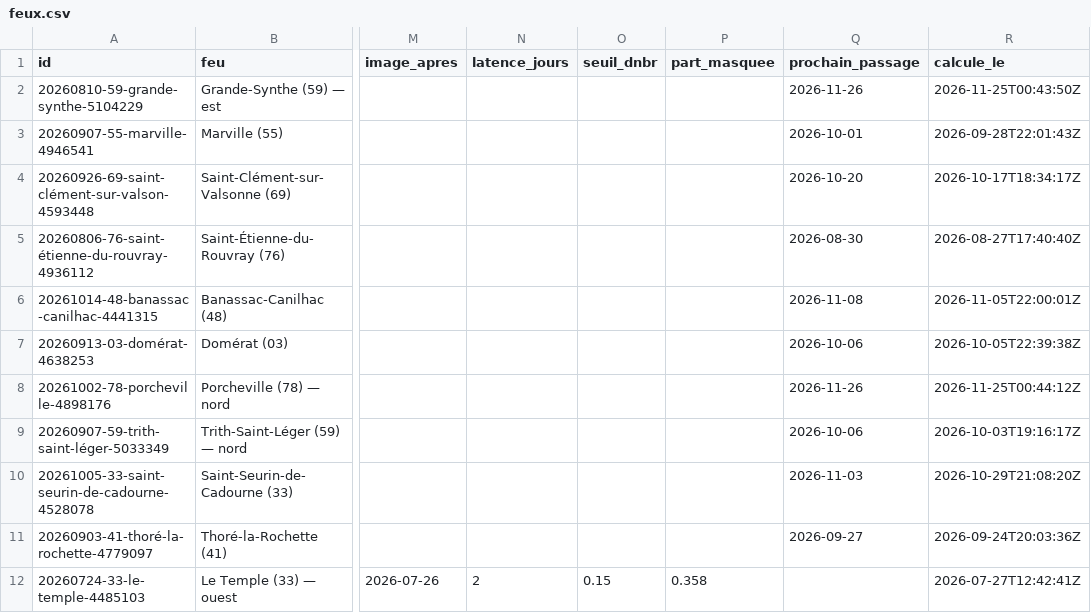
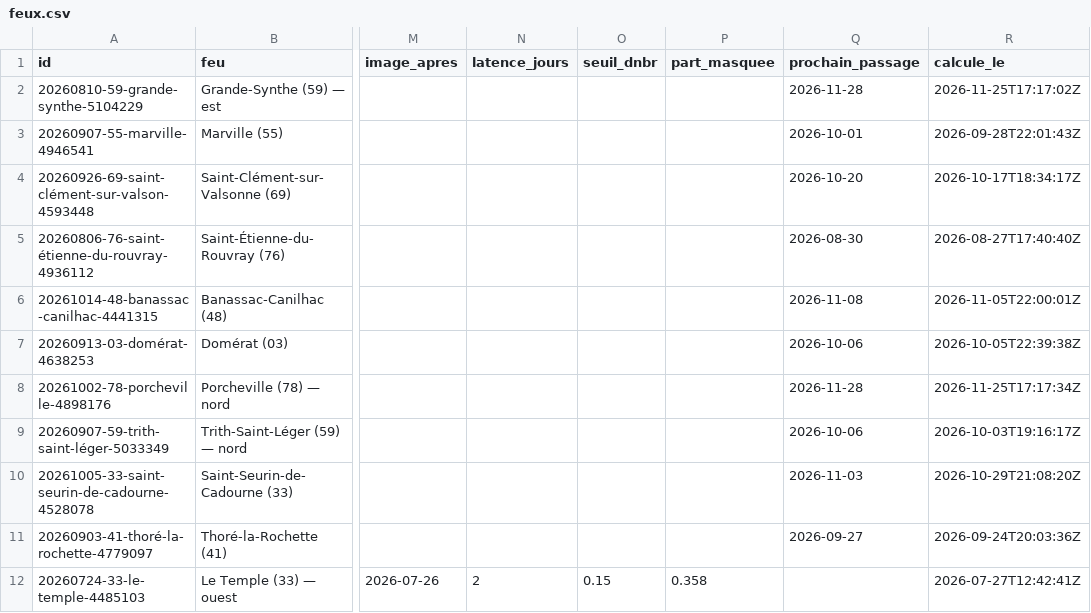
Before and after one commit to r0bp3nguin/brulis, a CSV file: site/data/feux.csv, drawn as a sheet; only a part is shown, gaps mark what is left out; the diff names each change by its address in the sheet, - before the commit and + after, or states it on an @@ line.

```diff
--- a/site/data/feux.csv
+++ b/site/data/feux.csv
-Q2 (prochain_passage): 2026-11-26
+Q2 (prochain_passage): 2026-11-28
-R2 (calcule_le): 2026-11-25T00:43:50Z
+R2 (calcule_le): 2026-11-25T17:17:02Z
-Q8 (prochain_passage): 2026-11-26
+Q8 (prochain_passage): 2026-11-28
-R8 (calcule_le): 2026-11-25T00:44:12Z
+R8 (calcule_le): 2026-11-25T17:17:34Z
```
Also changed, not shown: 7 other files.
